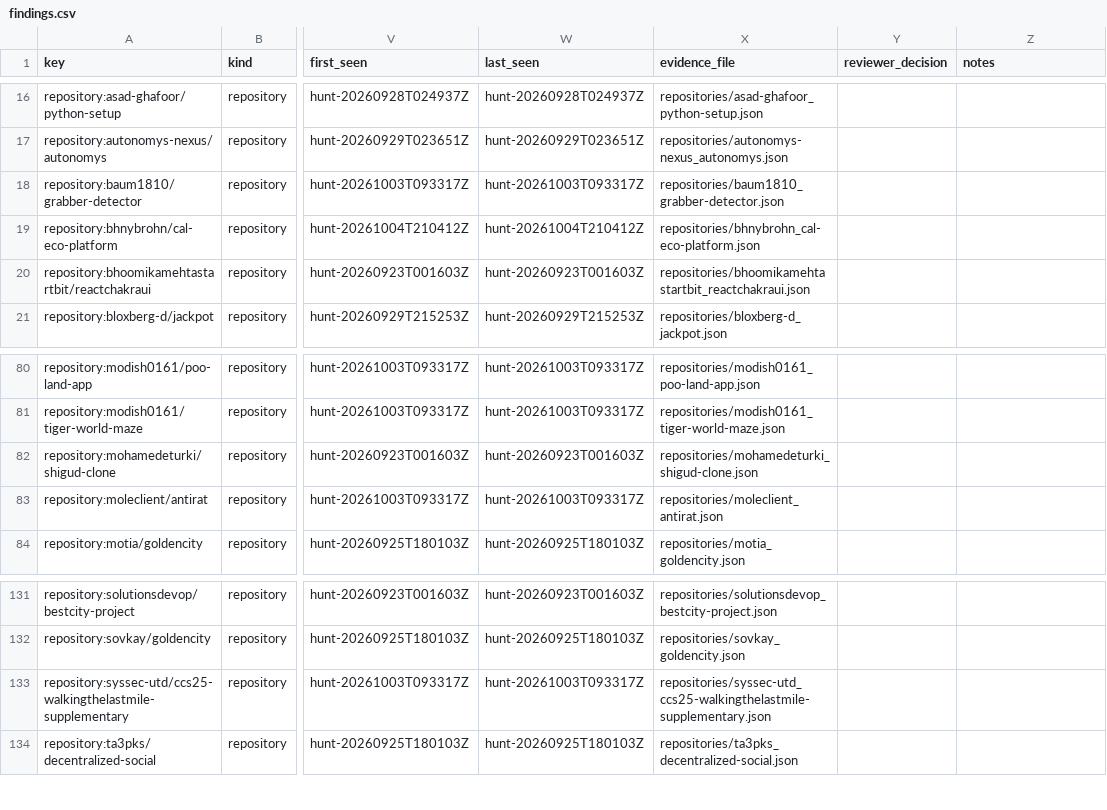
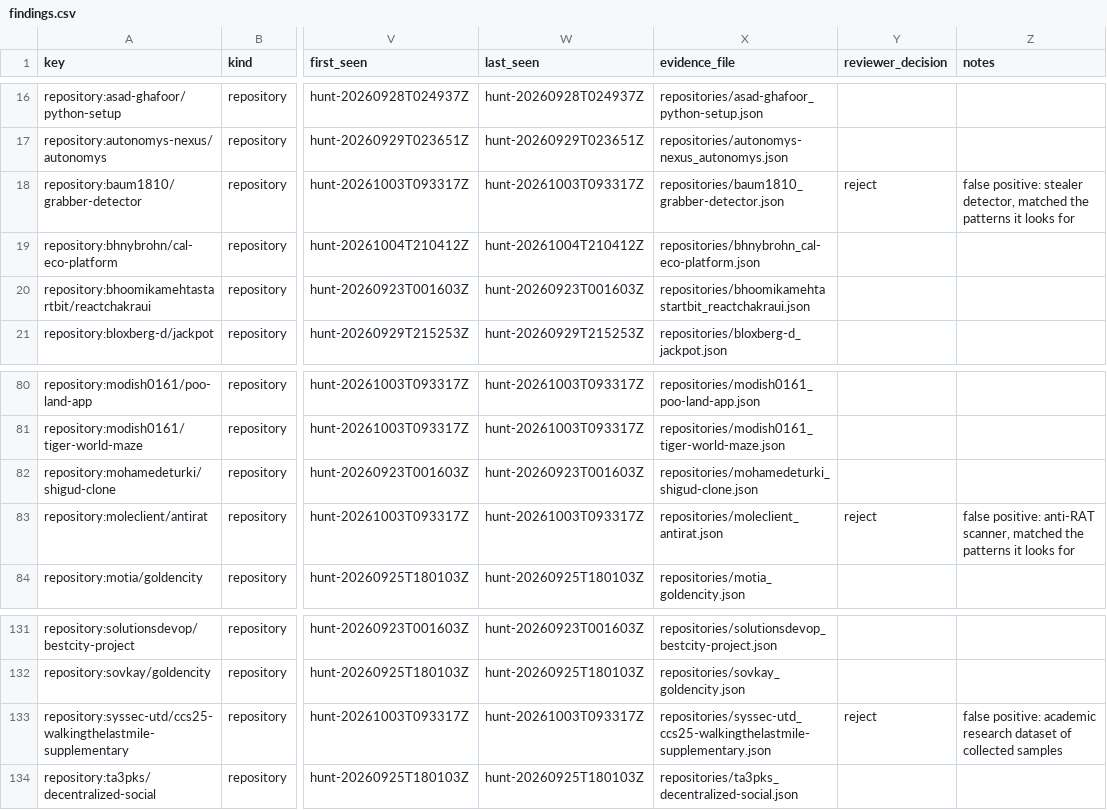
Before and after one commit to OpenSource-For-Freedom/git_warden, a CSV file: evidence/findings.csv, drawn as a sheet; only a part is shown, gaps mark what is left out; the diff names each change by its address in the sheet, - before the commit and + after, or states it on an @@ line.

Commit message:
Mark three Minecraft false positives as rejected in the evidence ledger
baum1810/grabber-detector and moleclient/antirat are stealer detectors that
matched the patterns they look for, and the syssec-utd CCS'25 supplementary
repository is an academic dataset of collected samples. Marking them reject
keeps them out of counts and reviews built on the ledger.

Signed-off-by: Tim Burns <92951498+OpenSource-For-Freedom@users.noreply.github.com>

```diff
--- a/evidence/findings.csv
+++ b/evidence/findings.csv
-Y18 (reviewer_decision): (empty)
+Y18 (reviewer_decision): reject
-Z18 (notes): (empty)
+Z18 (notes): false positive: stealer detector, matched the patterns it looks for
-Y83 (reviewer_decision): (empty)
+Y83 (reviewer_decision): reject
-Z83 (notes): (empty)
+Z83 (notes): false positive: anti-RAT scanner, matched the patterns it looks for
-Y133 (reviewer_decision): (empty)
+Y133 (reviewer_decision): reject
-Z133 (notes): (empty)
+Z133 (notes): false positive: academic research dataset of collected samples
```
